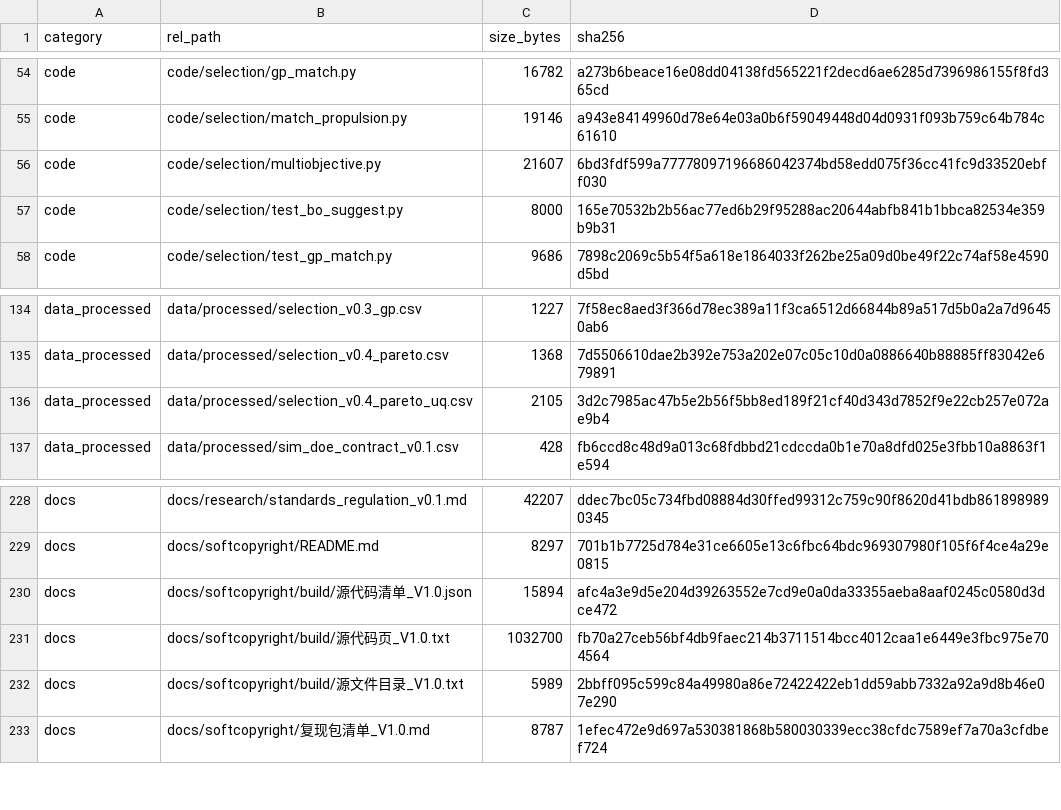
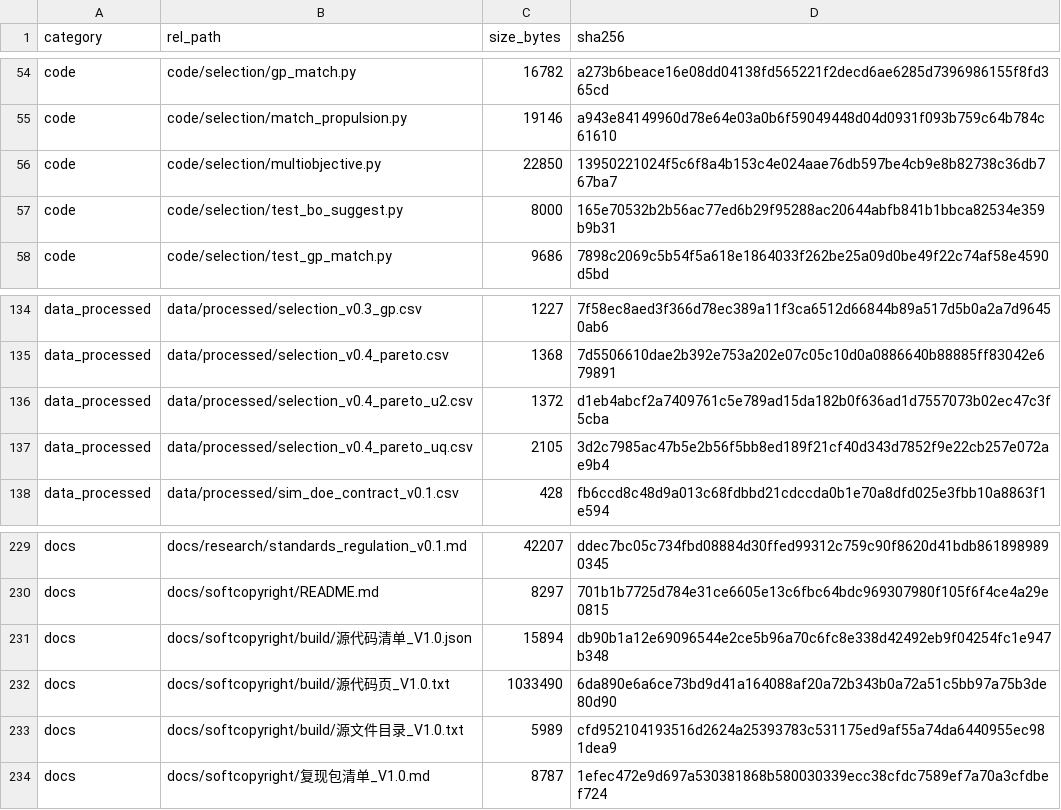
Before and after one commit to YWC886/new-folder, a CSV file: data/processed/release_manifest_v0.1.csv, drawn as a sheet; only a part is shown, gaps mark what is left out.

```diff
--- a/data/processed/release_manifest_v0.1.csv
+++ b/data/processed/release_manifest_v0.1.csv
@@ -55,3 +55,3 @@ code,code/selection/gp_match.py,16782,a273b6beace16e08dd04138fd565221f2decd6ae62
 code,code/selection/match_propulsion.py,19146,a943e84149960d78e64e03a0b6f59049448d04d0931f093b759c64b784c61610
-code,code/selection/multiobjective.py,21607,6bd3fdf599a77778097196686042374bd58edd075f36cc41fc9d33520ebff030
+code,code/selection/multiobjective.py,22850,13950221024f5c6f8a4b153c4e024aae76db597be4cb9e8b82738c36db767ba7
 code,code/selection/test_bo_suggest.py,8000,165e70532b2b56ac77ed6b29f95288ac20644abfb841b1bbca82534e359b9b31
@@ -135,2 +135,3 @@ data_processed,data/processed/selection_v0.3_gp.csv,1227,7f58ec8aed3f366d78ec389
 data_processed,data/processed/selection_v0.4_pareto.csv,1368,7d5506610dae2b392e753a202e07c05c10d0a0886640b88885ff83042e679891
+data_processed,data/processed/selection_v0.4_pareto_u2.csv,1372,d1eb4abcf2a7409761c5e789ad15da182b0f636ad1d7557073b02ec47c3f5cba
 data_processed,data/processed/selection_v0.4_pareto_uq.csv,2105,3d2c7985ac47b5e2b56f5bb8ed189f21cf40d343d7852f9e22cb257e072ae9b4
@@ -229,5 +230,5 @@ docs,docs/research/standards_regulation_v0.1.md,42207,ddec7bc05c734fbd08884d30ff
 docs,docs/softcopyright/README.md,8297,701b1b7725d784e31ce6605e13c6fbc64bdc969307980f105f6f4ce4a29e0815
-docs,docs/softcopyright/build/源代码清单_V1.0.json,15894,afc4a3e9d5e204d39263552e7cd9e0a0da33355aeba8aaf0245c0580d3dce472
-docs,docs/softcopyright/build/源代码页_V1.0.txt,1032700,fb70a27ceb56bf4db9faec214b3711514bcc4012caa1e6449e3fbc975e704564
-docs,docs/softcopyright/build/源文件目录_V1.0.txt,5989,2bbff095c599c84a49980a86e72422422eb1dd59abb7332a92a9d8b46e07e290
+docs,docs/softcopyright/build/源代码清单_V1.0.json,15894,db90b1a12e69096544e2ce5b96a70c6fc8e338d42492eb9f04254fc1e947b348
+docs,docs/softcopyright/build/源代码页_V1.0.txt,1033490,6da890e6a6ce73bd9d41a164088af20a72b343b0a72a51c5bb97a75b3de80d90
+docs,docs/softcopyright/build/源文件目录_V1.0.txt,5989,cfd952104193516d2624a25393783c531175ed9af55a74da6440955ec981dea9
 docs,docs/softcopyright/复现包清单_V1.0.md,8787,1efec472e9d697a530381868b580030339ecc38cfdc7589ef7a70a3cfdbef724
```
Also changed, not shown: 2 other files.
